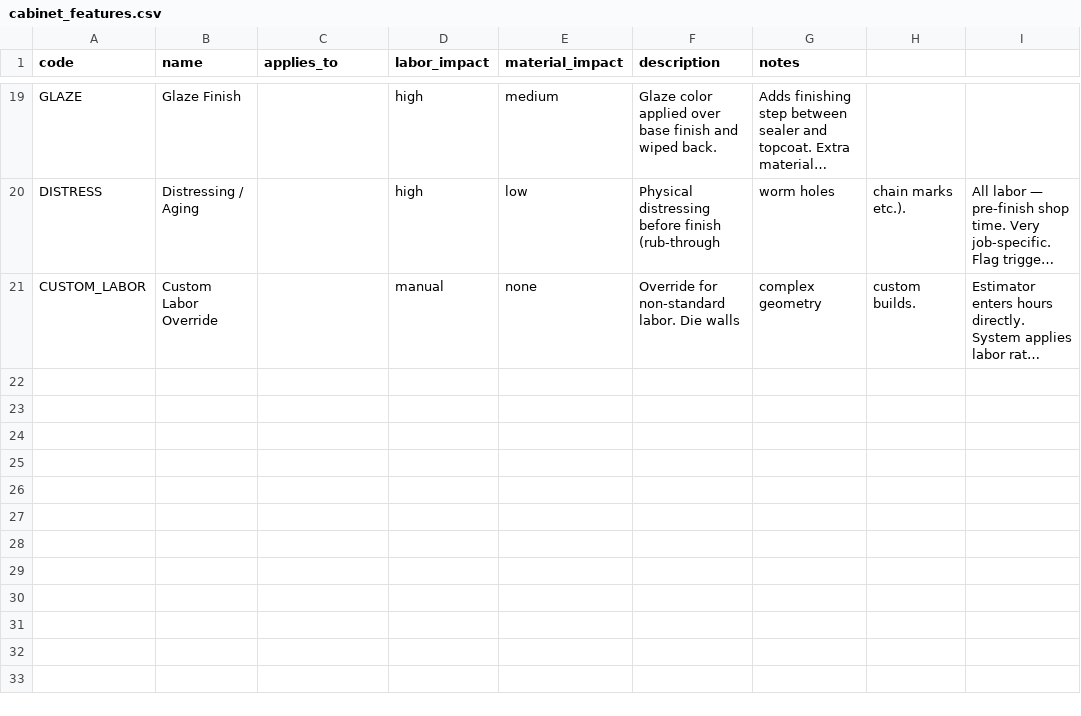
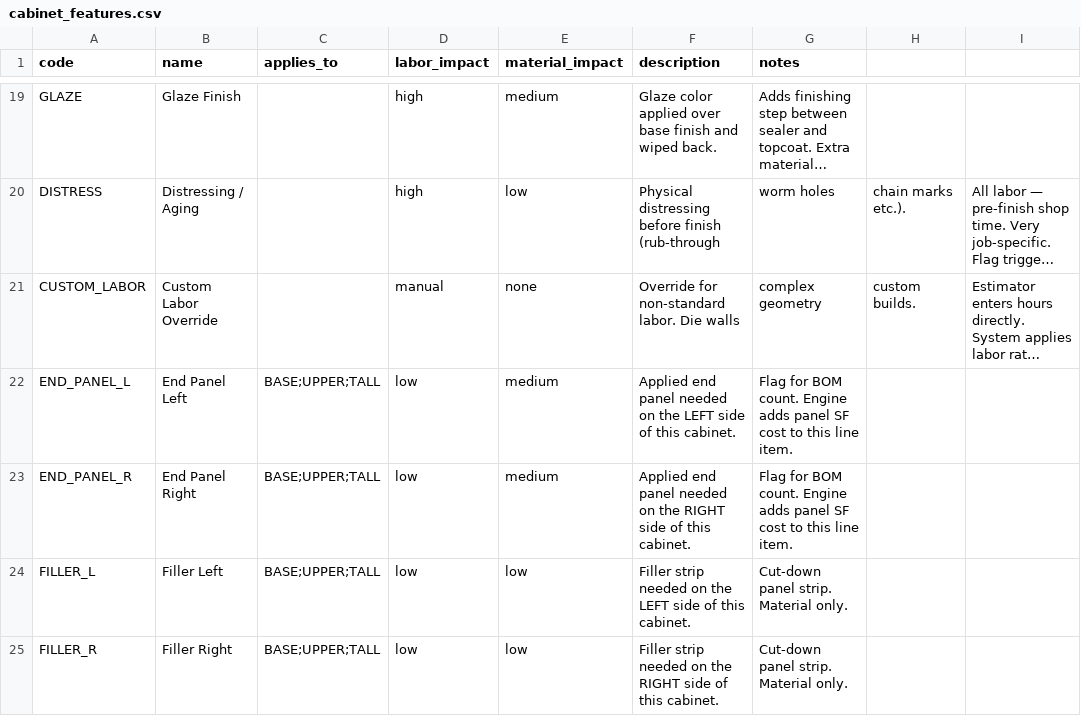
Before and after one commit to aluate/accwebsite, a CSV file: data/catalogs/cabinet_features.csv, drawn as a sheet; only a part is shown, gaps mark what is left out; long unchanged cells end in …; the diff names each change by its address in the sheet, - before the commit and + after, or states it on an @@ line.

Commit message:
feat: acc_cabinet_catalog.csv with 34 types, panel/filler features, compatible_features per type

```diff
--- a/data/catalogs/cabinet_features.csv
+++ b/data/catalogs/cabinet_features.csv
+row 22: END_PANEL_L | End Panel Left | BASE;UPPER;TALL | low | medium | Applied end panel needed on the LEFT side of this cabinet. | Flag for BOM count. Engine adds panel SF cost to this line item.
+row 23: END_PANEL_R | End Panel Right | BASE;UPPER;TALL | low | medium | Applied end panel needed on the RIGHT side of this cabinet. | Flag for BOM count. Engine adds panel SF cost to this line item.
+row 24: FILLER_L | Filler Left | BASE;UPPER;TALL | low | low | Filler strip needed on the LEFT side of this cabinet. | Cut-down panel strip. Material only.
+row 25: FILLER_R | Filler Right | BASE;UPPER;TALL | low | low | Filler strip needed on the RIGHT side of this cabinet. | Cut-down panel strip. Material only.
```
Also changed, not shown: 3 other files.
